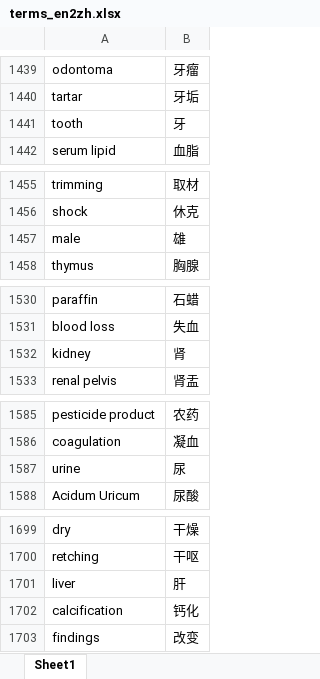
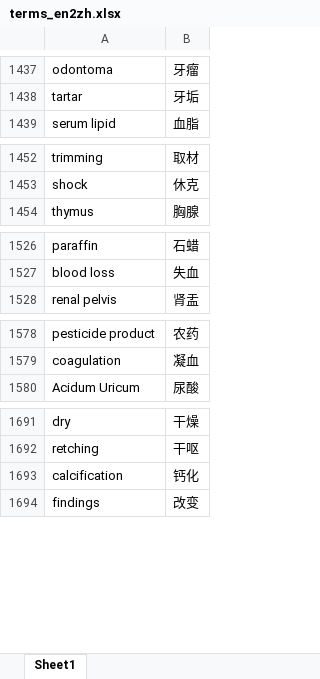
Before and after one commit to yuzhiyongcn/pro_translator, an Excel workbook: input/terms_en2zh.xlsx, sheet Sheet1, drawn as a sheet; only a part is shown, gaps mark what is left out; values as stored, in another font and other column widths than the file's, no borders; the diff covers the shown part only; the diff names each change by its address in the sheet, - before the commit and + after, or states it on an @@ line.

```diff
--- a/input/terms_en2zh.xlsx (sheet Sheet1)
+++ b/input/terms_en2zh.xlsx (sheet Sheet1)
-row 1441: tooth | 牙
-row 1457: male | 雄
-row 1532: kidney | 肾
-row 1587: urine | 尿
-row 1701: liver | 肝
```
Also changed, not shown: 42 removed rows elsewhere in this sheet, input/terms_zh2en.xlsx, 10 other files.
